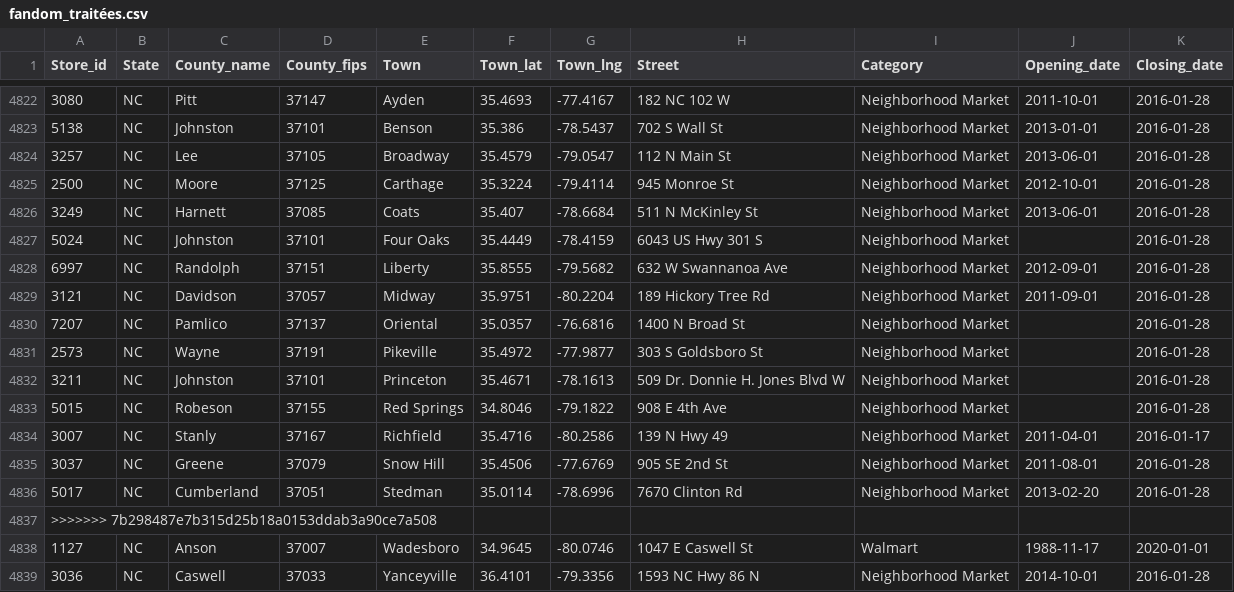
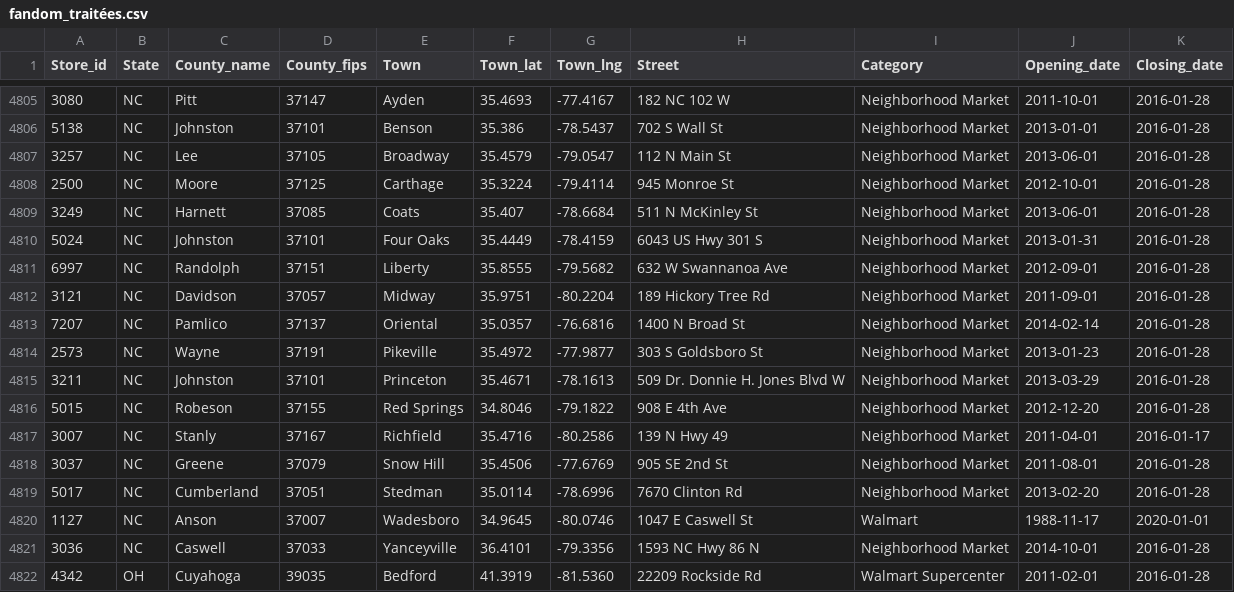
Before and after one commit to philibertsalmon/econometrics, a CSV file: data_collection/plein_de_data/fandom_traitées.csv, drawn as a sheet; only a part is shown, gaps mark what is left out; the shorter side is filled out with more unchanged rows; the diff covers the shown part only.

```diff
--- a/data_collection/plein_de_data/fandom_traitées.csv
+++ b/data_collection/plein_de_data/fandom_traitées.csv
@@ -4826,9 +4809,9 @@ Store_id,State,County_name,County_fips,Town,Town_lat,Town_lng,Street,Category,Op
 3249,NC,Harnett,37085,Coats,35.407,-78.6684,511 N McKinley St,Neighborhood Market,2013-06-01,2016-01-28
-5024,NC,Johnston,37101,Four Oaks,35.4449,-78.4159,6043 US Hwy 301 S,Neighborhood Market,,2016-01-28
+5024,NC,Johnston,37101,Four Oaks,35.4449,-78.4159,6043 US Hwy 301 S,Neighborhood Market,2013-01-31,2016-01-28
 6997,NC,Randolph,37151,Liberty,35.8555,-79.5682,632 W Swannanoa Ave,Neighborhood Market,2012-09-01,2016-01-28
 3121,NC,Davidson,37057,Midway,35.9751,-80.2204,189 Hickory Tree Rd,Neighborhood Market,2011-09-01,2016-01-28
-7207,NC,Pamlico,37137,Oriental,35.0357,-76.6816,1400 N Broad St,Neighborhood Market,,2016-01-28
-2573,NC,Wayne,37191,Pikeville,35.4972,-77.9877,303 S Goldsboro St,Neighborhood Market,,2016-01-28
-3211,NC,Johnston,37101,Princeton,35.4671,-78.1613,509 Dr. Donnie H. Jones Blvd W,Neighborhood Market,,2016-01-28
-5015,NC,Robeson,37155,Red Springs,34.8046,-79.1822,908 E 4th Ave,Neighborhood Market,,2016-01-28
+7207,NC,Pamlico,37137,Oriental,35.0357,-76.6816,1400 N Broad St,Neighborhood Market,2014-02-14,2016-01-28
+2573,NC,Wayne,37191,Pikeville,35.4972,-77.9877,303 S Goldsboro St,Neighborhood Market,2013-01-23,2016-01-28
+3211,NC,Johnston,37101,Princeton,35.4671,-78.1613,509 Dr. Donnie H. Jones Blvd W,Neighborhood Market,2013-03-29,2016-01-28
+5015,NC,Robeson,37155,Red Springs,34.8046,-79.1822,908 E 4th Ave,Neighborhood Market,2012-12-20,2016-01-28
 3007,NC,Stanly,37167,Richfield,35.4716,-80.2586,139 N Hwy 49,Neighborhood Market,2011-04-01,2016-01-17
@@ -4836,3 +4819,2 @@ Store_id,State,County_name,County_fips,Town,Town_lat,Town_lng,Street,Category,Op
 5017,NC,Cumberland,37051,Stedman,35.0114,-78.6996,7670 Clinton Rd,Neighborhood Market,2013-02-20,2016-01-28
->>>>>>> 7b298487e7b315d25b18a0153ddab3a90ce7a508
 1127,NC,Anson,37007,Wadesboro,34.9645,-80.0746,1047 E Caswell St,Walmart,1988-11-17,2020-01-01
```
Also changed, not shown: 17 removed rows elsewhere in this file, 2 other files.
